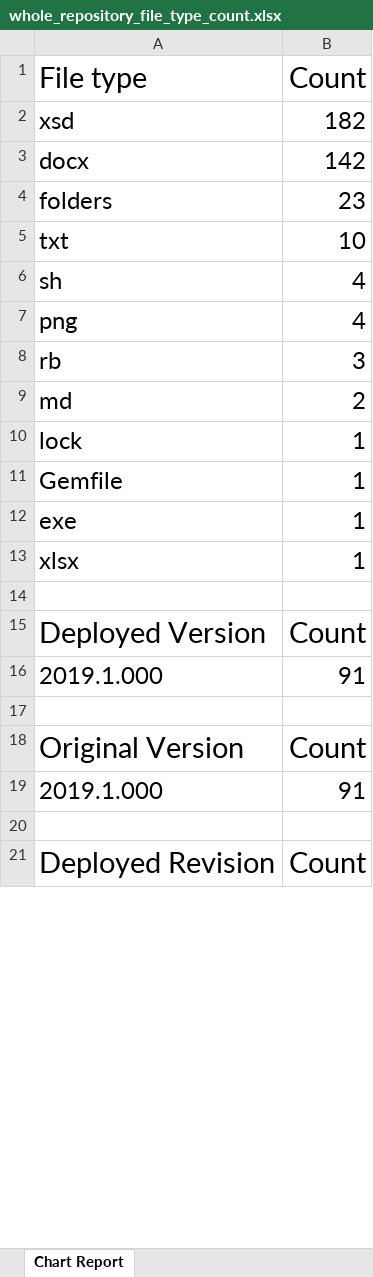
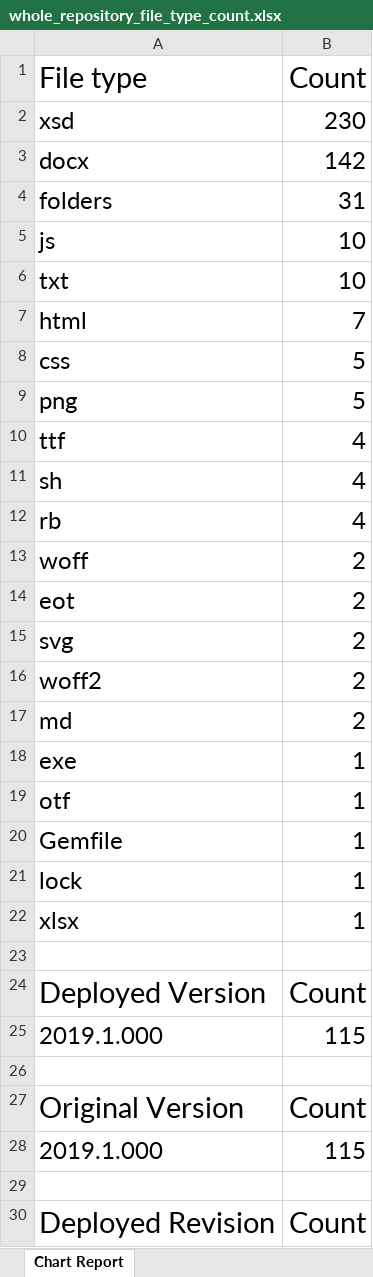
Before and after one commit to california-energy-commission/2019-HERS-Documents-Schema, an Excel workbook: tools/output/excel/whole_repository_file_type_count.xlsx, sheet Chart Report, drawn as a sheet; only a part is shown; values as stored, in another font and other column widths than the file's, no borders; charts and pictures not drawn; removed rows and columns are numbered as before the commit, all else as after; the diff covers the shown part only; the diff names each change by its address in the sheet, - before the commit and + after, or states it on an @@ line.

Commit message:
Refactor build script.  Regenerate the Excel report and Rubycritic website

```diff
--- a/tools/output/excel/whole_repository_file_type_count.xlsx (sheet Chart Report)
+++ b/tools/output/excel/whole_repository_file_type_count.xlsx (sheet Chart Report)
-B2 (Count): 182
+B2 (Count): 230
-B4 (Count): 23
+B4 (Count): 31
+row 5: js | 10
+row 7: html | 7
+row 8: css | 5
+row 9: png | 5
+row 10: ttf | 4
-row 7: png | 4
-B12 (Count): 3
+B12 (Count): 4
+row 13: woff | 2
+row 14: eot | 2
+row 15: svg | 2
+row 16: woff2 | 2
@@ row 12 moved to row 18: exe @@
+row 19: otf | 1
@@ row 11 moved to row 20: Gemfile @@
-B25 (Count): 91
+B25 (Count): 115
-B28 (Count): 91
+B28 (Count): 115
```
Also changed, not shown: 2 edited cells elsewhere in this sheet, charts or pictures, 8 other files.
